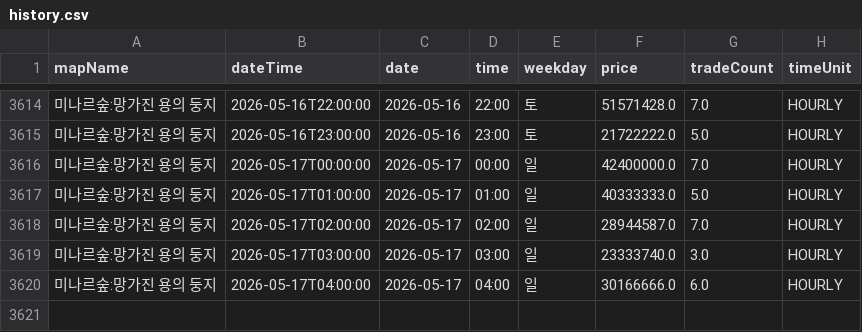
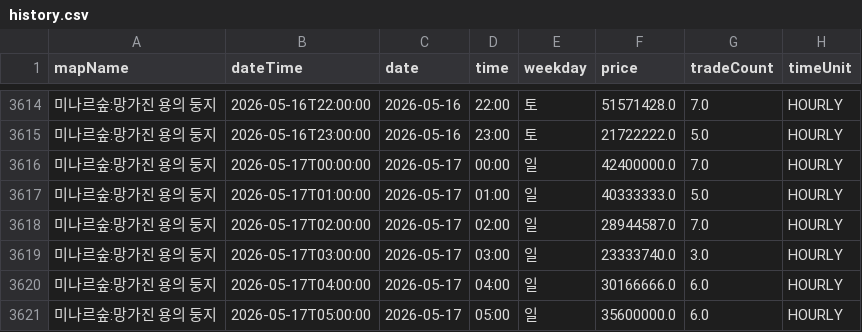
Before and after one commit to gjunil603/mashop-dashboard, a CSV file: data/maps/미나르숲_망가진_용의_둥지/history.csv, drawn as a sheet; only a part is shown, gaps mark what is left out; the diff names each change by its address in the sheet, - before the commit and + after, or states it on an @@ line.

```diff
--- a/data/maps/미나르숲_망가진_용의_둥지/history.csv
+++ b/data/maps/미나르숲_망가진_용의_둥지/history.csv
+row 3621: 미나르숲:망가진 용의 둥지 | 2026-05-17T05:00:00 | 2026-05-17 | 05:00 | 일 | 35600000.0 | 6.0 | HOURLY
```
Also changed, not shown: data/maps/미나르숲_남겨진_용의_둥지/history.csv, data/maps/아쿠아로드_깊은_바다_협곡2/history.csv, 3 other files.
